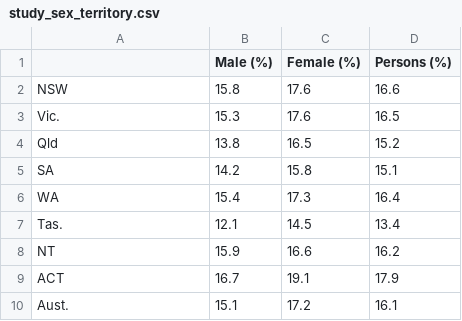
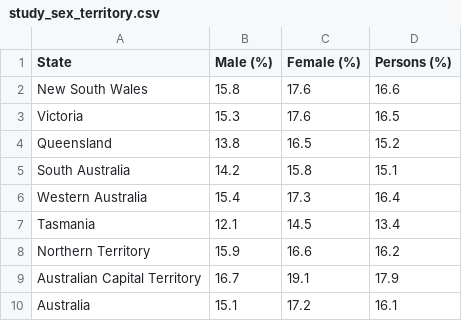
Before and after one commit to HaiNam2312/DataViz2, a CSV file: data/study_sex_territory.csv, drawn as a sheet.

```diff
--- a/data/study_sex_territory.csv
+++ b/data/study_sex_territory.csv
@@ -1,10 +1,10 @@
-,Male (%),Female (%),Persons (%)
-NSW,15.8,17.6,16.6
-Vic.,15.3,17.6,16.5
-Qld,13.8,16.5,15.2
-SA,14.2,15.8,15.1
-WA,15.4,17.3,16.4
-Tas.,12.1,14.5,13.4
-NT,15.9,16.6,16.2
-ACT,16.7,19.1,17.9
-Aust.,15.1,17.2,16.1
+State,Male (%),Female (%),Persons (%)
+New South Wales,15.8,17.6,16.6
+Victoria,15.3,17.6,16.5
+Queensland,13.8,16.5,15.2
+South Australia,14.2,15.8,15.1
+Western Australia,15.4,17.3,16.4
+Tasmania,12.1,14.5,13.4
+Northern Territory,15.9,16.6,16.2
+Australian Capital Territory,16.7,19.1,17.9
+Australia,15.1,17.2,16.1
```
Also changed, not shown: 3 other files.
